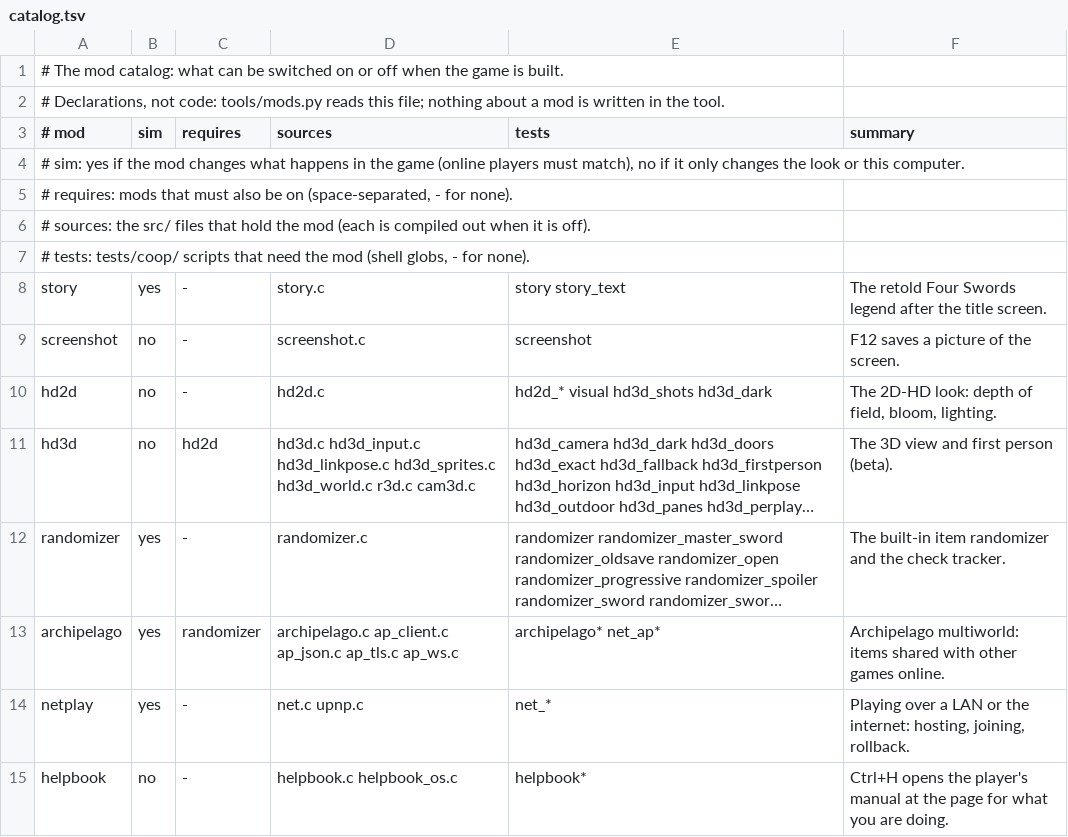
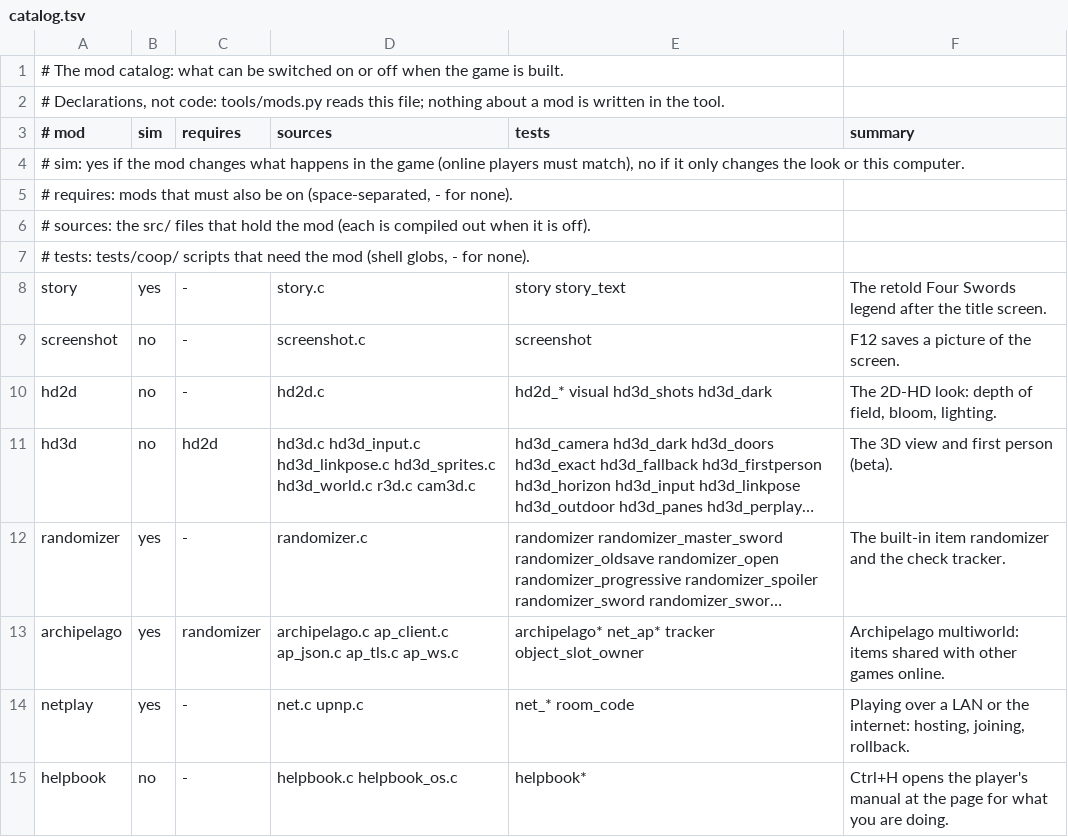
Before and after one commit to inputloop/fourSwordsFromThePast, a TSV file: mods/catalog.tsv, drawn as a sheet; long unchanged cells end in …; the diff names each change by its address in the sheet, - before the commit and + after, or states it on an @@ line.

```diff
--- a/mods/catalog.tsv
+++ b/mods/catalog.tsv
-E13 (tests): archipelago* net_ap*
+E13 (tests): archipelago* net_ap* tracker object_slot_owner
-E14 (tests): net_*
+E14 (tests): net_* room_code
```
Also changed, not shown: 5 other files.
